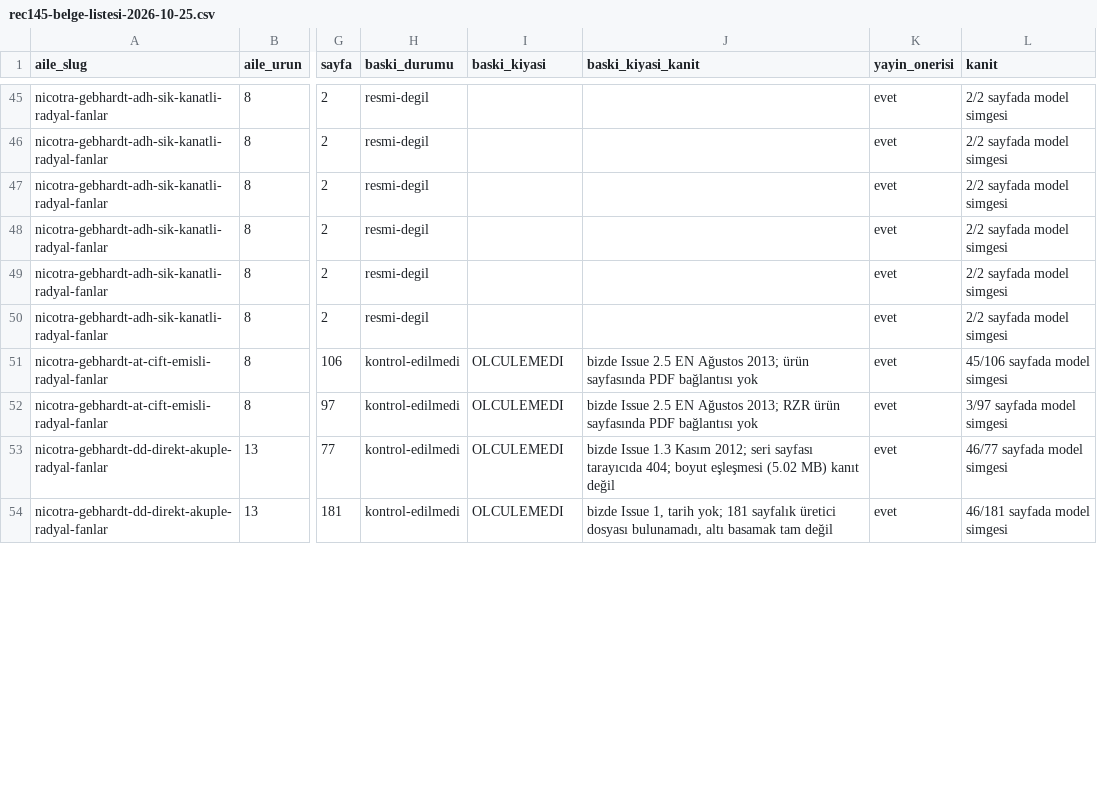
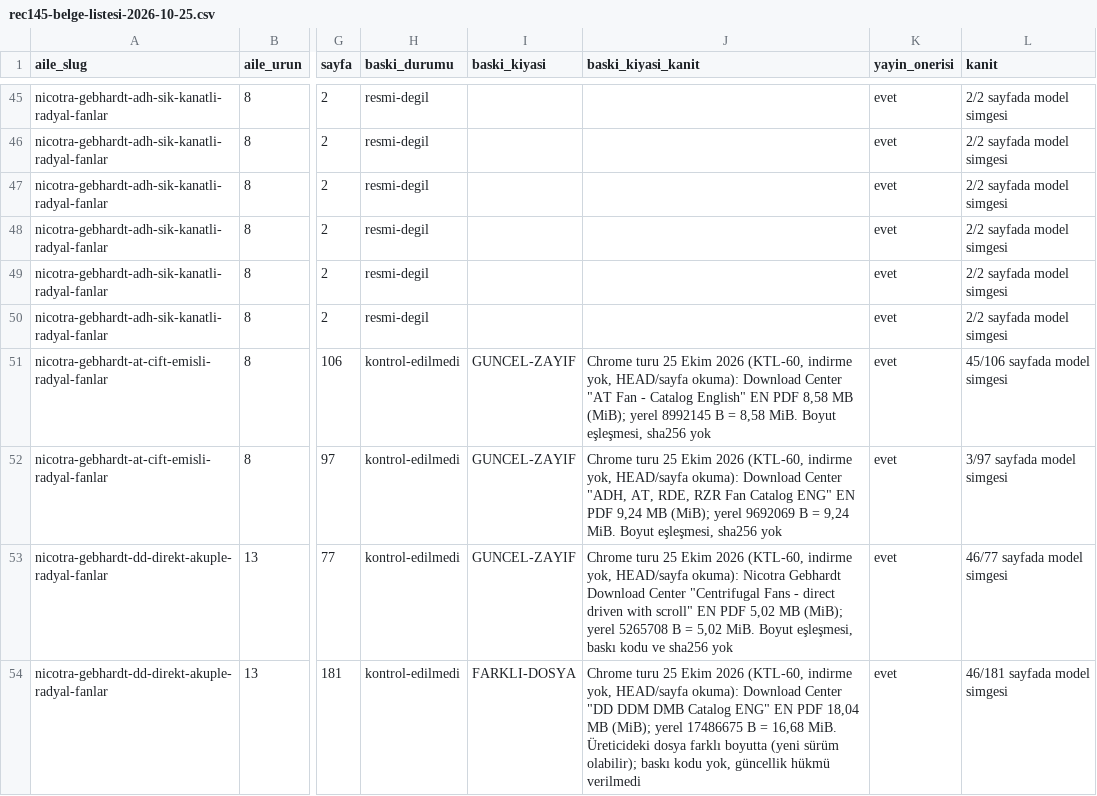
Before and after one commit to peckop/venthub-hvac-esite, a CSV file: docs/audits/rec145-belge-listesi-2026-10-25.csv, drawn as a sheet; only a part is shown, gaps mark what is left out; the diff covers the shown part only; the diff names each change by its address in the sheet, - before the commit and + after, or states it on an @@ line.

```diff
--- a/docs/audits/rec145-belge-listesi-2026-10-25.csv
+++ b/docs/audits/rec145-belge-listesi-2026-10-25.csv
-I51:I53 (baski_kiyasi): OLCULEMEDI
+I51:I53 (baski_kiyasi): GUNCEL-ZAYIF
-J51 (baski_kiyasi_kanit): bizde Issue 2.5 EN Ağustos 2013; ürün sayfasında PDF bağlantısı yok
+J51 (baski_kiyasi_kanit): Chrome turu 25 Ekim 2026 (KTL-60, indirme yok, HEAD/sayfa okuma): Download Center "AT Fan - Catalog English" EN PDF 8,58 MB (MiB); yerel 8992145 B = 8,58 MiB. Boyut eşleşmesi, sha256 yok
-J52 (baski_kiyasi_kanit): bizde Issue 2.5 EN Ağustos 2013; RZR ürün sayfasında PDF bağlantısı yok
+J52 (baski_kiyasi_kanit): Chrome turu 25 Ekim 2026 (KTL-60, indirme yok, HEAD/sayfa okuma): Download Center "ADH, AT, RDE, RZR Fan Catalog ENG" EN PDF 9,24 MB (MiB); yerel 9692069 B = 9,24 MiB. Boyut eşleşmesi, sha256 yok
-J53 (baski_kiyasi_kanit): bizde Issue 1.3 Kasım 2012; seri sayfası tarayıcıda 404; boyut eşleşmesi (5.02 MB) kanıt değil
+J53 (baski_kiyasi_kanit): Chrome turu 25 Ekim 2026 (KTL-60, indirme yok, HEAD/sayfa okuma): Nicotra Gebhardt Download Center "Centrifugal Fans - direct driven with scroll" EN PDF 5,02 MB (MiB); yerel 5265708 B = 5,02 MiB. Boyut eşleşmesi, baskı kodu ve sha256 yok
-I54 (baski_kiyasi): OLCULEMEDI
+I54 (baski_kiyasi): FARKLI-DOSYA
-J54 (baski_kiyasi_kanit): bizde Issue 1, tarih yok; 181 sayfalık üretici dosyası bulunamadı, altı basamak tam değil
+J54 (baski_kiyasi_kanit): Chrome turu 25 Ekim 2026 (KTL-60, indirme yok, HEAD/sayfa okuma): Download Center "DD DDM DMB Catalog ENG" EN PDF 18,04 MB (MiB); yerel 17486675 B = 16,68 MiB. Üreticideki dosya farklı boyutta (yeni sürüm olabilir); baskı kodu yok, güncellik hükmü verilmedi
```
Also changed, not shown: 25 edited cells elsewhere in this file, 2 other files.
